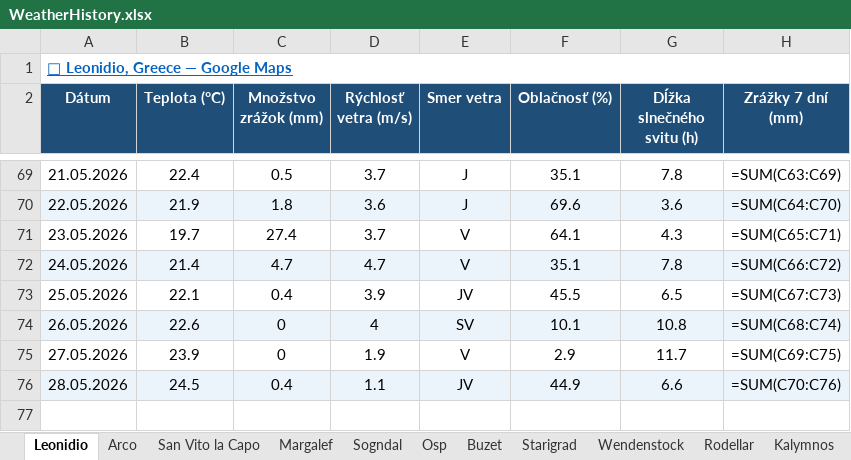
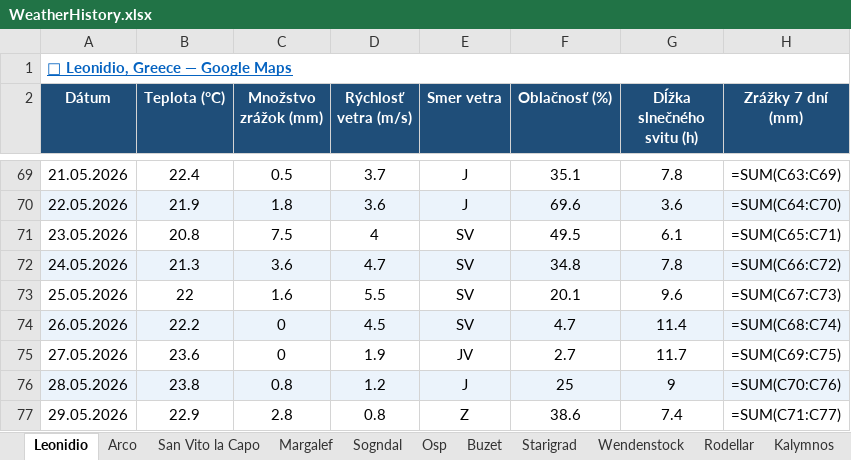
Before and after one commit to slavo1976/AgentWeather, an Excel workbook: WeatherHistory.xlsx, sheet Leonidio, drawn as a sheet; only a part is shown, gaps mark what is left out; values as stored, in another font and other column widths than the file's, no borders; formulas without a stored value are shown as written; the diff names each change by its address in the sheet, - before the commit and + after, or states it on an @@ line.

```diff
--- a/WeatherHistory.xlsx (sheet Leonidio)
+++ b/WeatherHistory.xlsx (sheet Leonidio)
-B71 (Teplota (°C)): 19.7
+B71 (Teplota (°C)): 20.8
-C71 (Množstvo zrážok (mm)): 27.4
+C71 (Množstvo zrážok (mm)): 7.5
-D71 (Rýchlosť vetra (m/s)): 3.7
+D71 (Rýchlosť vetra (m/s)): 4
-E71:E72 (Smer vetra): V
+E71:E72 (Smer vetra): SV
-F71 (Oblačnosť (%)): 64.1
+F71 (Oblačnosť (%)): 49.5
-G71 (Dĺžka slnečného svitu (h)): 4.3
+G71 (Dĺžka slnečného svitu (h)): 6.1
-B72 (Teplota (°C)): 21.4
+B72 (Teplota (°C)): 21.3
-C72 (Množstvo zrážok (mm)): 4.7
+C72 (Množstvo zrážok (mm)): 3.6
-F72 (Oblačnosť (%)): 35.1
+F72 (Oblačnosť (%)): 34.8
-B73 (Teplota (°C)): 22.1
+B73 (Teplota (°C)): 22
-C73 (Množstvo zrážok (mm)): 0.4
+C73 (Množstvo zrážok (mm)): 1.6
-D73 (Rýchlosť vetra (m/s)): 3.9
+D73 (Rýchlosť vetra (m/s)): 5.5
-E73 (Smer vetra): JV
+E73 (Smer vetra): SV
-F73 (Oblačnosť (%)): 45.5
+F73 (Oblačnosť (%)): 20.1
-G73 (Dĺžka slnečného svitu (h)): 6.5
+G73 (Dĺžka slnečného svitu (h)): 9.6
-B74 (Teplota (°C)): 22.6
+B74 (Teplota (°C)): 22.2
-D74 (Rýchlosť vetra (m/s)): 4
+D74 (Rýchlosť vetra (m/s)): 4.5
-F74 (Oblačnosť (%)): 10.1
+F74 (Oblačnosť (%)): 4.7
-G74 (Dĺžka slnečného svitu (h)): 10.8
+G74 (Dĺžka slnečného svitu (h)): 11.4
-B75 (Teplota (°C)): 23.9
+B75 (Teplota (°C)): 23.6
-E75 (Smer vetra): V
+E75 (Smer vetra): JV
-F75 (Oblačnosť (%)): 2.9
+F75 (Oblačnosť (%)): 2.7
-B76 (Teplota (°C)): 24.5
+B76 (Teplota (°C)): 23.8
-C76 (Množstvo zrážok (mm)): 0.4
+C76 (Množstvo zrážok (mm)): 0.8
-D76 (Rýchlosť vetra (m/s)): 1.1
+D76 (Rýchlosť vetra (m/s)): 1.2
-E76 (Smer vetra): JV
+E76 (Smer vetra): J
-F76 (Oblačnosť (%)): 44.9
+F76 (Oblačnosť (%)): 25
-G76 (Dĺžka slnečného svitu (h)): 6.6
+G76 (Dĺžka slnečného svitu (h)): 9
+row 77: 29.05.2026 | 22.9 | 2.8 | 0.8 | Z | 38.6 | 7.4 | =SUM(C71:C77)
```
Also changed, not shown: sheet Ceuse, sheet Rodellar, sheet Kalymnos, sheet Sogndal, sheet Starigrad, sheet Osp, 6 more sheets.
